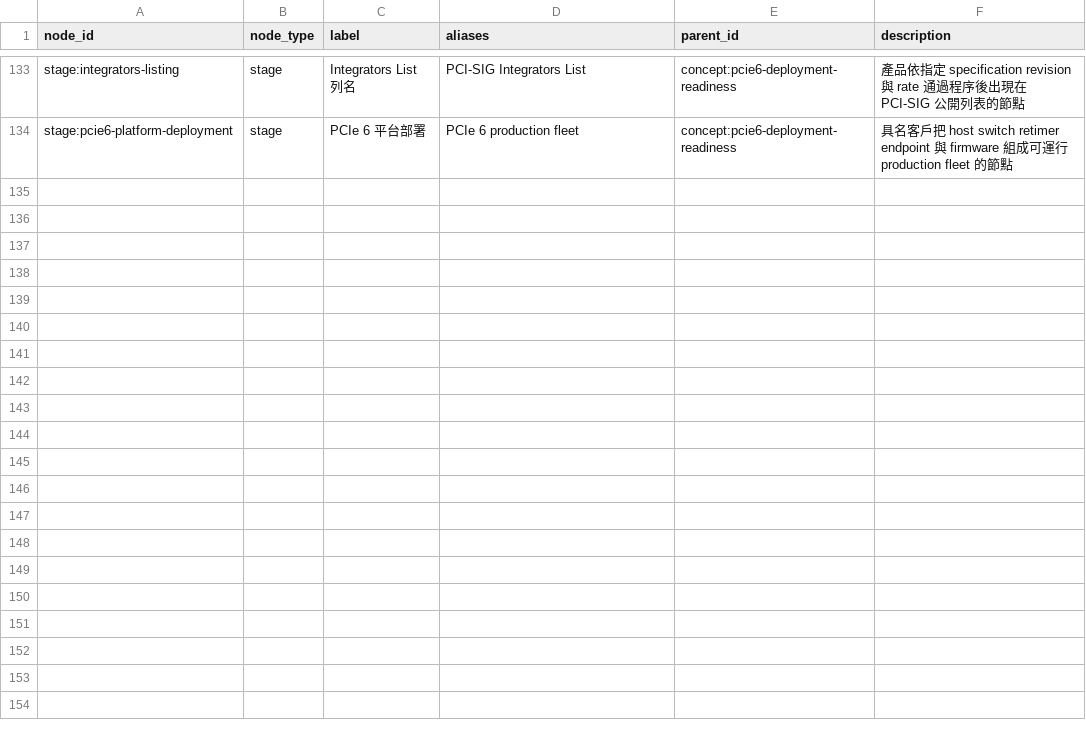
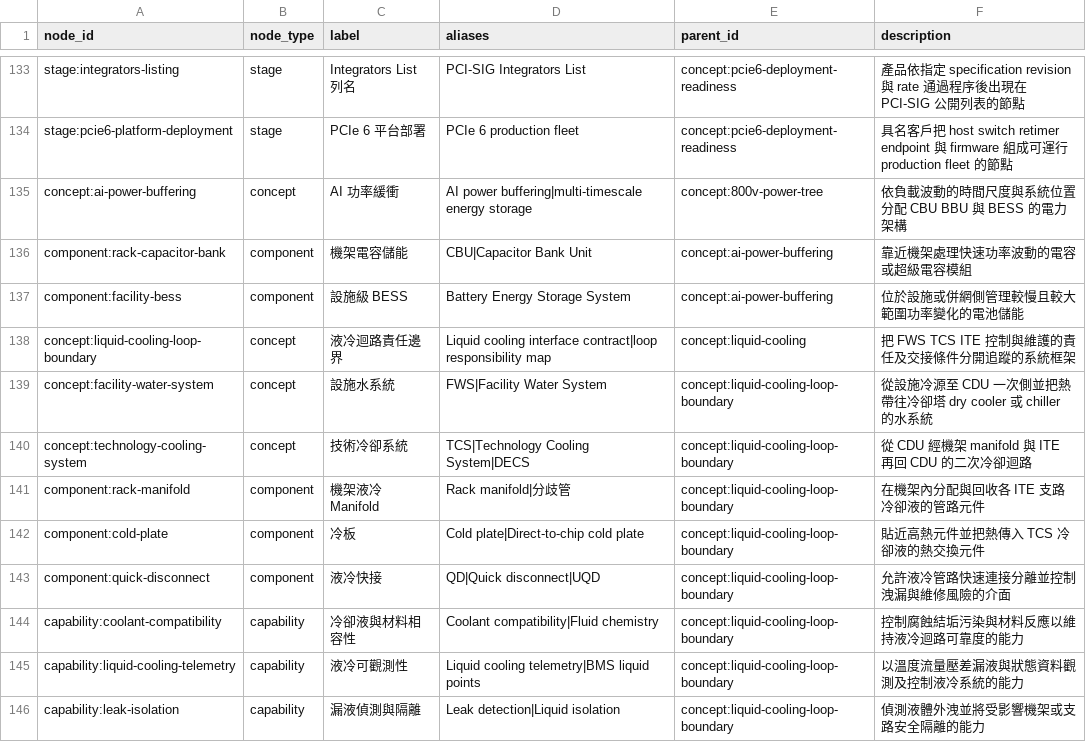
Before and after one commit to DennisLiuCk/strong-weak-scanner, a CSV file: config/knowledge_concepts.csv, drawn as a sheet; only a part is shown, gaps mark what is left out; the diff names each change by its address in the sheet, - before the commit and + after, or states it on an @@ line.

```diff
--- a/config/knowledge_concepts.csv
+++ b/config/knowledge_concepts.csv
+row 135: concept:ai-power-buffering | concept | AI 功率緩衝 | AI power buffering|multi-timescale energy storage | concept:800v-power-tree | 依負載波動的時間尺度與系統位置分配 CBU BBU 與 BESS 的電力架構
+row 136: component:rack-capacitor-bank | component | 機架電容儲能 | CBU|Capacitor Bank Unit | concept:ai-power-buffering | 靠近機架處理快速功率波動的電容或超級電容模組
+row 137: component:facility-bess | component | 設施級 BESS | Battery Energy Storage System | concept:ai-power-buffering | 位於設施或併網側管理較慢且較大範圍功率變化的電池儲能
+row 138: concept:liquid-cooling-loop-boundary | concept | 液冷迴路責任邊界 | Liquid cooling interface contract|loop responsibility map | concept:liquid-cooling | 把 FWS TCS ITE 控制與維護的責任及交接條件分開追蹤的系統框架
+row 139: concept:facility-water-system | concept | 設施水系統 | FWS|Facility Water System | concept:liquid-cooling-loop-boundary | 從設施冷源至 CDU 一次側並把熱帶往冷卻塔 dry cooler 或 chiller 的水系統
+row 140: concept:technology-cooling-system | concept | 技術冷卻系統 | TCS|Technology Cooling System|DECS | concept:liquid-cooling-loop-boundary | 從 CDU 經機架 manifold 與 ITE 再回 CDU 的二次冷卻迴路
+row 141: component:rack-manifold | component | 機架液冷 Manifold | Rack manifold|分歧管 | concept:liquid-cooling-loop-boundary | 在機架內分配與回收各 ITE 支路冷卻液的管路元件
+row 142: component:cold-plate | component | 冷板 | Cold plate|Direct-to-chip cold plate | concept:liquid-cooling-loop-boundary | 貼近高熱元件並把熱傳入 TCS 冷卻液的熱交換元件
+row 143: component:quick-disconnect | component | 液冷快接 | QD|Quick disconnect|UQD | concept:liquid-cooling-loop-boundary | 允許液冷管路快速連接分離並控制洩漏與維修風險的介面
+row 144: capability:coolant-compatibility | capability | 冷卻液與材料相容性 | Coolant compatibility|Fluid chemistry | concept:liquid-cooling-loop-boundary | 控制腐蝕結垢污染與材料反應以維持液冷迴路可靠度的能力
+row 145: capability:liquid-cooling-telemetry | capability | 液冷可觀測性 | Liquid cooling telemetry|BMS liquid points | concept:liquid-cooling-loop-boundary | 以溫度流量壓差漏液與狀態資料觀測及控制液冷系統的能力
+row 146: capability:leak-isolation | capability | 漏液偵測與隔離 | Leak detection|Liquid isolation | concept:liquid-cooling-loop-boundary | 偵測液體外洩並將受影響機架或支路安全隔離的能力
```
Also changed, not shown: config/external_entities.csv, notes/research_topics/scan_log.csv, 12 other files.
